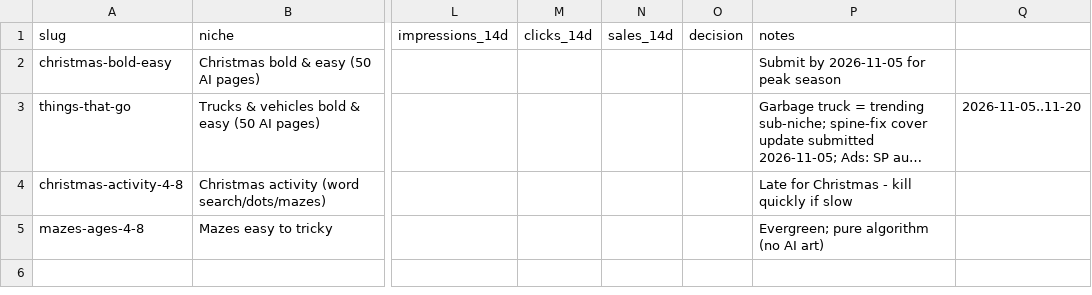
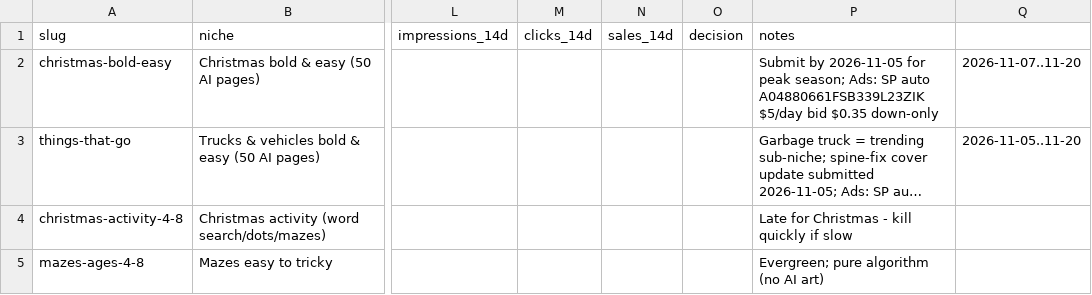
Before and after one commit to PominausGH/amazon_kdp, a CSV file: niche-tests.csv, drawn as a sheet; only a part is shown, gaps mark what is left out; long unchanged cells end in …; the diff names each change by its address in the sheet, - before the commit and + after, or states it on an @@ line.

```diff
--- a/niche-tests.csv
+++ b/niche-tests.csv
-P2 (notes): …for peak season
+P2 (notes): …for peak season; Ads: SP auto A04880661FSB339L23ZIK $5/day bid $0.35 down-only
-Q2: (empty)
+Q2: 2026-11-07..11-20
```
